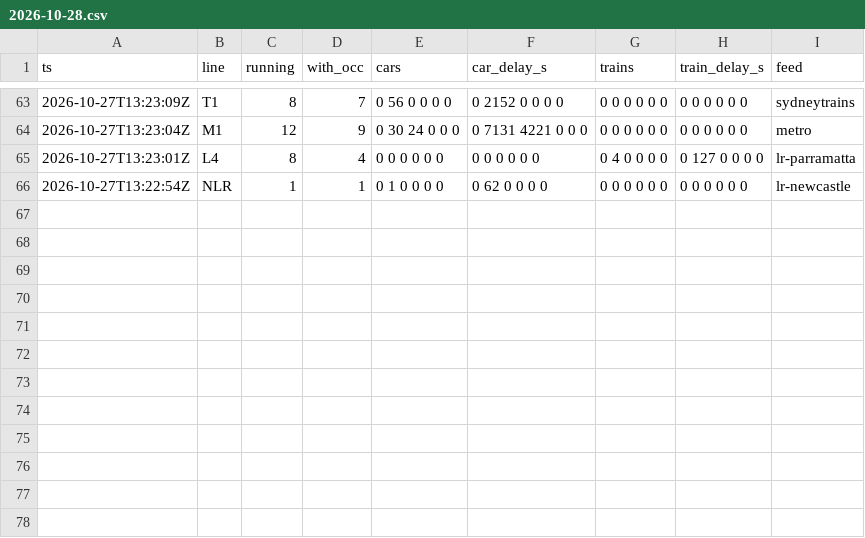
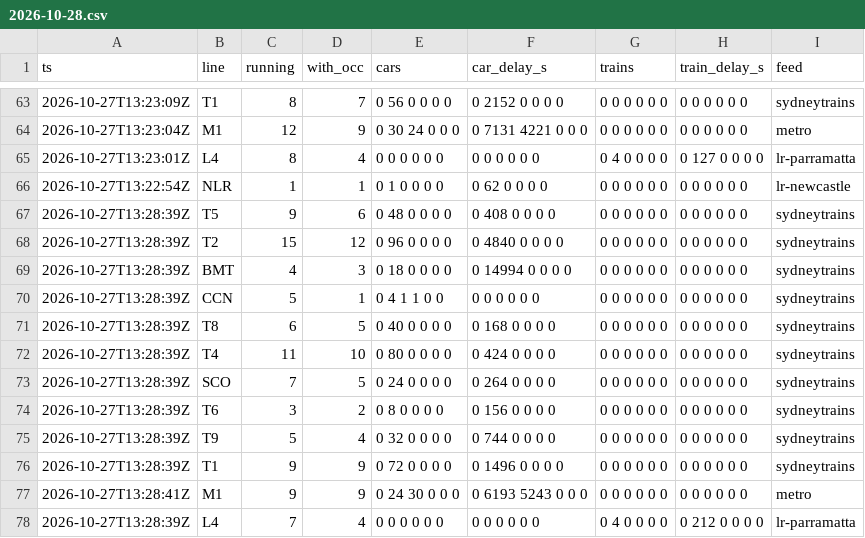
Before and after one commit to pdomoney/nsw-rail-disruptions, a CSV file: load/2026-10/2026-10-28.csv, drawn as a sheet; only a part is shown, gaps mark what is left out.

```diff
--- a/load/2026-10/2026-10-28.csv
+++ b/load/2026-10/2026-10-28.csv
@@ -66 +66,13 @@ ts,line,running,with_occ,cars,car_delay_s,trains,train_delay_s,feed
 2026-10-27T13:22:54Z,NLR,1,1,0 1 0 0 0 0,0 62 0 0 0 0,0 0 0 0 0 0,0 0 0 0 0 0,lr-newcastle
+2026-10-27T13:28:39Z,T5,9,6,0 48 0 0 0 0,0 408 0 0 0 0,0 0 0 0 0 0,0 0 0 0 0 0,sydneytrains
+2026-10-27T13:28:39Z,T2,15,12,0 96 0 0 0 0,0 4840 0 0 0 0,0 0 0 0 0 0,0 0 0 0 0 0,sydneytrains
+2026-10-27T13:28:39Z,BMT,4,3,0 18 0 0 0 0,0 14994 0 0 0 0,0 0 0 0 0 0,0 0 0 0 0 0,sydneytrains
+2026-10-27T13:28:39Z,CCN,5,1,0 4 1 1 0 0,0 0 0 0 0 0,0 0 0 0 0 0,0 0 0 0 0 0,sydneytrains
+2026-10-27T13:28:39Z,T8,6,5,0 40 0 0 0 0,0 168 0 0 0 0,0 0 0 0 0 0,0 0 0 0 0 0,sydneytrains
+2026-10-27T13:28:39Z,T4,11,10,0 80 0 0 0 0,0 424 0 0 0 0,0 0 0 0 0 0,0 0 0 0 0 0,sydneytrains
+2026-10-27T13:28:39Z,SCO,7,5,0 24 0 0 0 0,0 264 0 0 0 0,0 0 0 0 0 0,0 0 0 0 0 0,sydneytrains
+2026-10-27T13:28:39Z,T6,3,2,0 8 0 0 0 0,0 156 0 0 0 0,0 0 0 0 0 0,0 0 0 0 0 0,sydneytrains
+2026-10-27T13:28:39Z,T9,5,4,0 32 0 0 0 0,0 744 0 0 0 0,0 0 0 0 0 0,0 0 0 0 0 0,sydneytrains
+2026-10-27T13:28:39Z,T1,9,9,0 72 0 0 0 0,0 1496 0 0 0 0,0 0 0 0 0 0,0 0 0 0 0 0,sydneytrains
+2026-10-27T13:28:41Z,M1,9,9,0 24 30 0 0 0,0 6193 5243 0 0 0,0 0 0 0 0 0,0 0 0 0 0 0,metro
+2026-10-27T13:28:39Z,L4,7,4,0 0 0 0 0 0,0 0 0 0 0 0,0 4 0 0 0 0,0 212 0 0 0 0,lr-parramatta
```
Also changed, not shown: delays/2026-10/2026-10-28.csv, runs/2026-10.csv, 5 other files.
